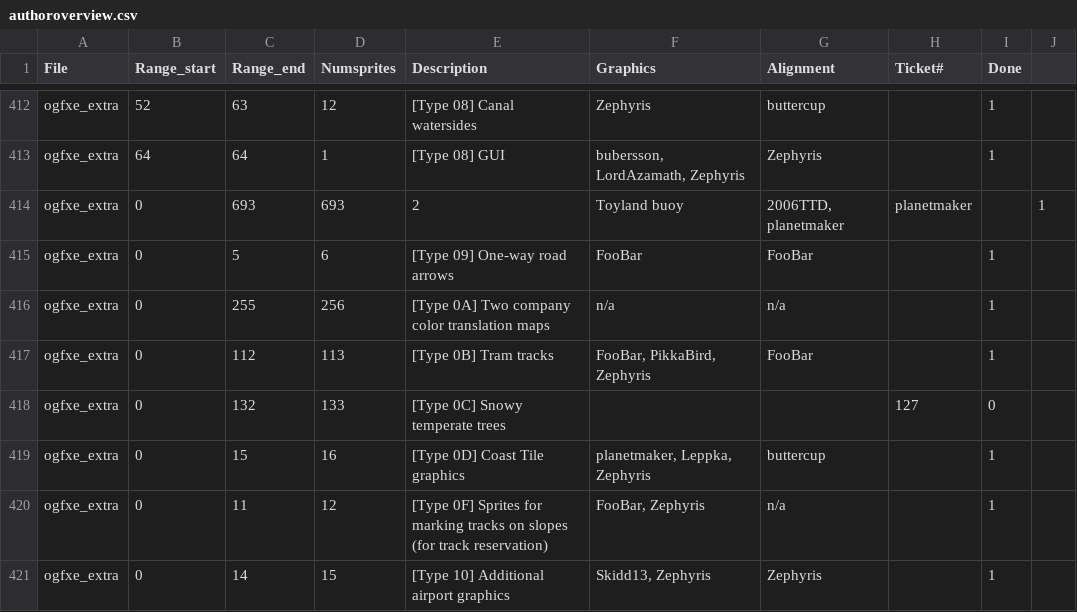
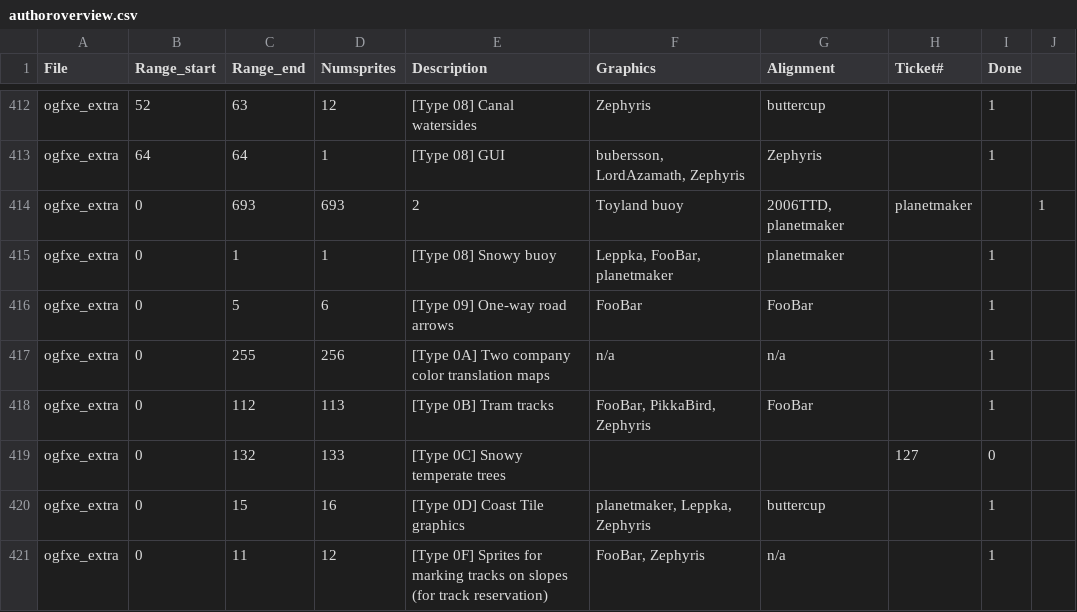
Before and after one commit to OpenTTD/OpenGFX, a CSV file: docs/authoroverview.csv, drawn as a sheet; only a part is shown, gaps mark what is left out; the shorter side is filled out with more unchanged rows.

```diff
--- a/docs/authoroverview.csv
+++ b/docs/authoroverview.csv
@@ -414,2 +414,3 @@ ogfxe_extra;64;64;1;[Type 08] GUI;bubersson, LordAzamath, Zephyris;Zephyris;;1
 ogfxe_extra;0;693;693;2;Toyland buoy;2006TTD, planetmaker;planetmaker;;1
+ogfxe_extra;0;1;1;[Type 08] Snowy buoy; Leppka, FooBar, planetmaker; planetmaker;;1
 ogfxe_extra;0;5;6;[Type 09] One-way road arrows;FooBar;FooBar;;1
```
Also changed, not shown: 1 other file.
